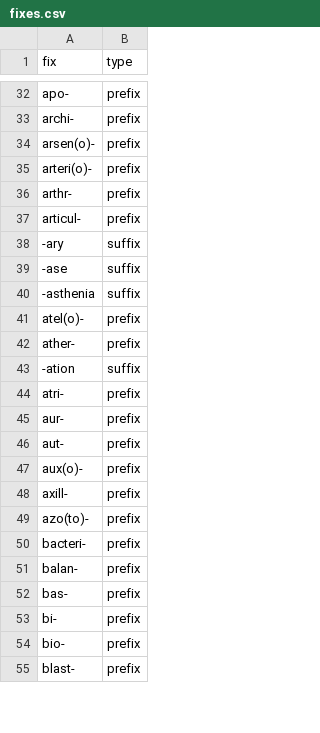
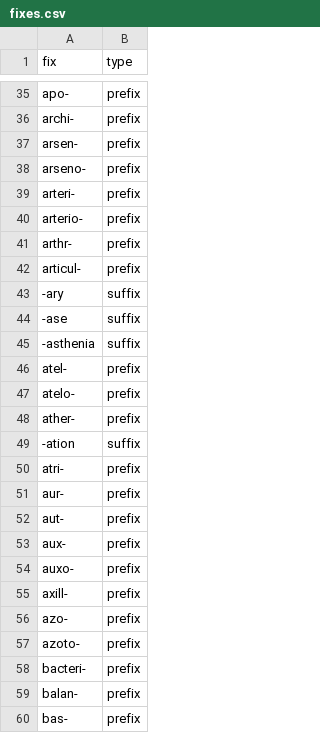
Before and after one commit to Moreland-J/CS4099, a CSV file: cs4099/database/fixes.csv, drawn as a sheet; only a part is shown, gaps mark what is left out; the shorter side is filled out with more unchanged rows; the diff covers the shown part only.

```diff
--- a/cs4099/database/fixes.csv
+++ b/cs4099/database/fixes.csv
@@ -33,4 +36,6 @@ apo-, prefix
 archi-, prefix
-arsen(o)-, prefix
-arteri(o)-, prefix
+arsen-, prefix
+arseno-, prefix
+arteri-, prefix
+arterio-, prefix
 arthr-, prefix
@@ -40,3 +45,4 @@ articul-, prefix
 -asthenia, suffix
-atel(o)-, prefix
+atel-, prefix
+atelo-, prefix
 ather-, prefix
@@ -46,5 +52,7 @@ aur-, prefix
 aut-, prefix
-aux(o)-, prefix
+aux-, prefix
+auxo-, prefix
 axill-, prefix
-azo(to)-, prefix
+azo-, prefix
+azoto-, prefix
 bacteri-, prefix
```
Also changed, not shown: 8 added rows and 8 edited cells elsewhere in this file, 1 other file.
